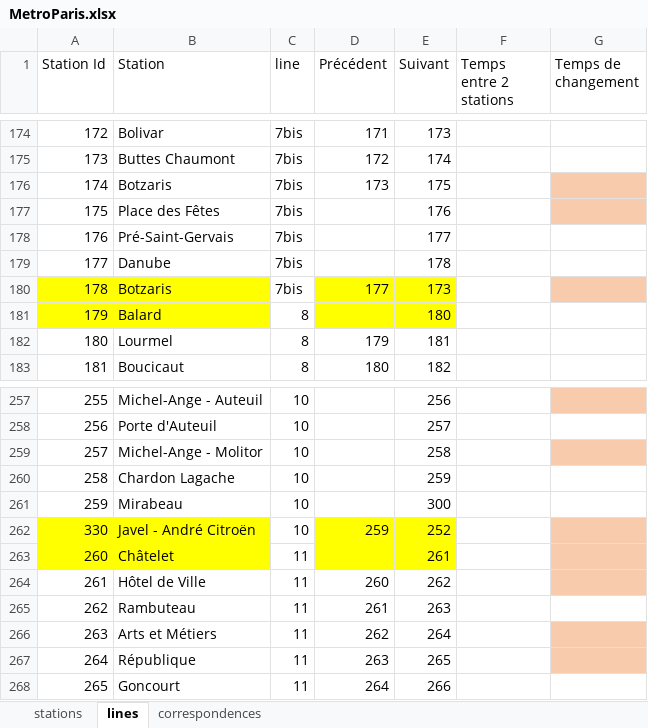
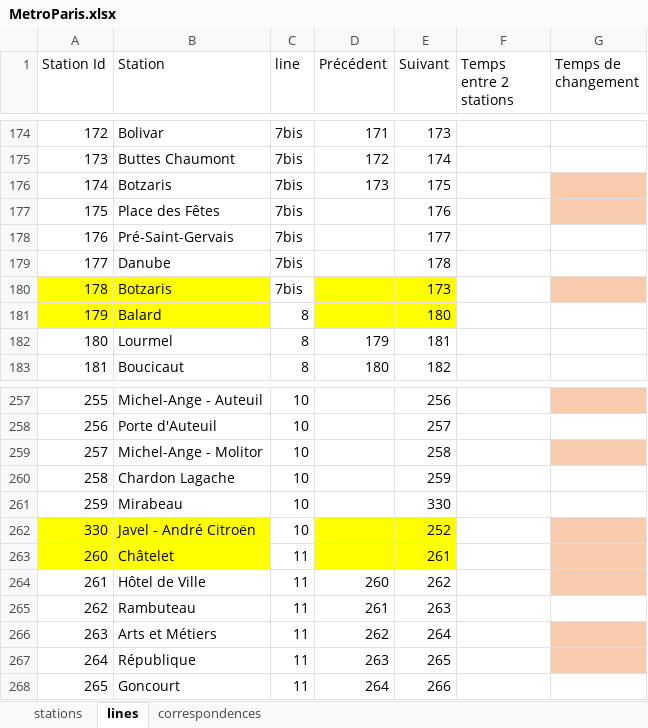
Before and after one commit to aust-1/LivInParis, an Excel workbook: src/LivinParis/data/metro/MetroParis.xlsx, sheet lines, drawn as a sheet; only a part is shown, gaps mark what is left out; values as stored, in another font and other column widths than the file's, no borders; conditional formats not drawn; the diff names each change by its address in the sheet, - before the commit and + after, or states it on an @@ line.

```diff
--- a/src/LivinParis/data/metro/MetroParis.xlsx (sheet lines)
+++ b/src/LivinParis/data/metro/MetroParis.xlsx (sheet lines)
-D180 (Précédent): 177
+D180 (Précédent): (empty)
-E261 (Suivant): 300
+E261 (Suivant): 330
-D262 (Précédent): 259
+D262 (Précédent): (empty)
```
Also changed, not shown: 24 other files.
